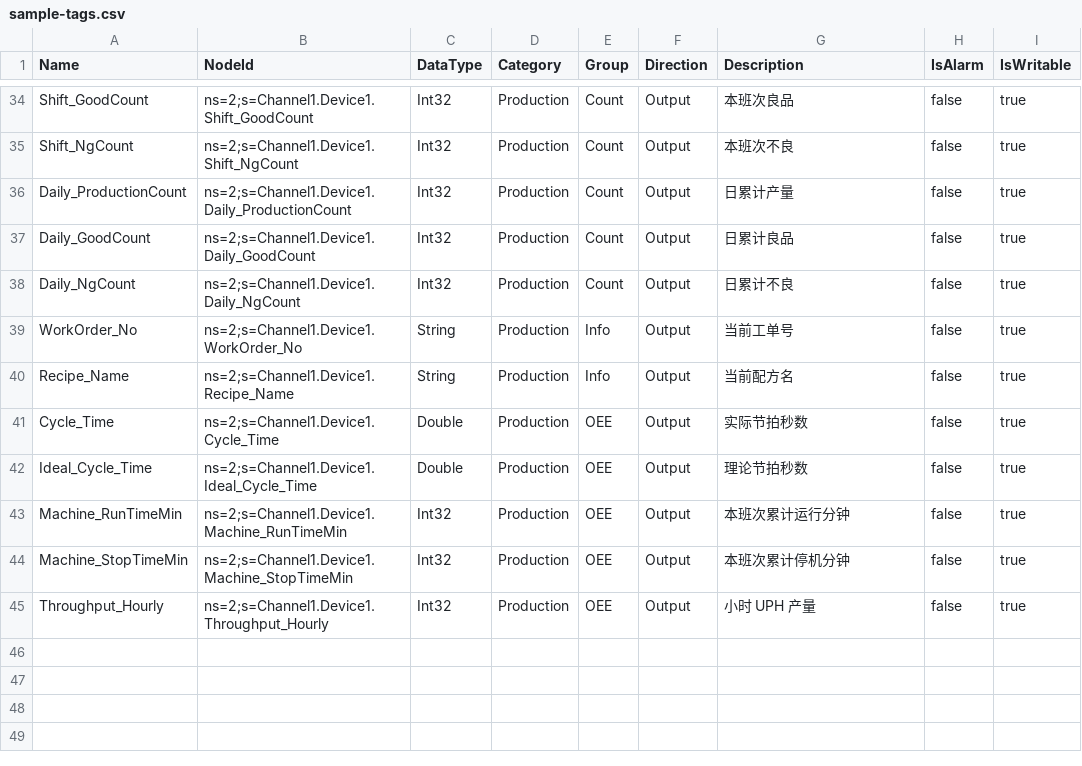
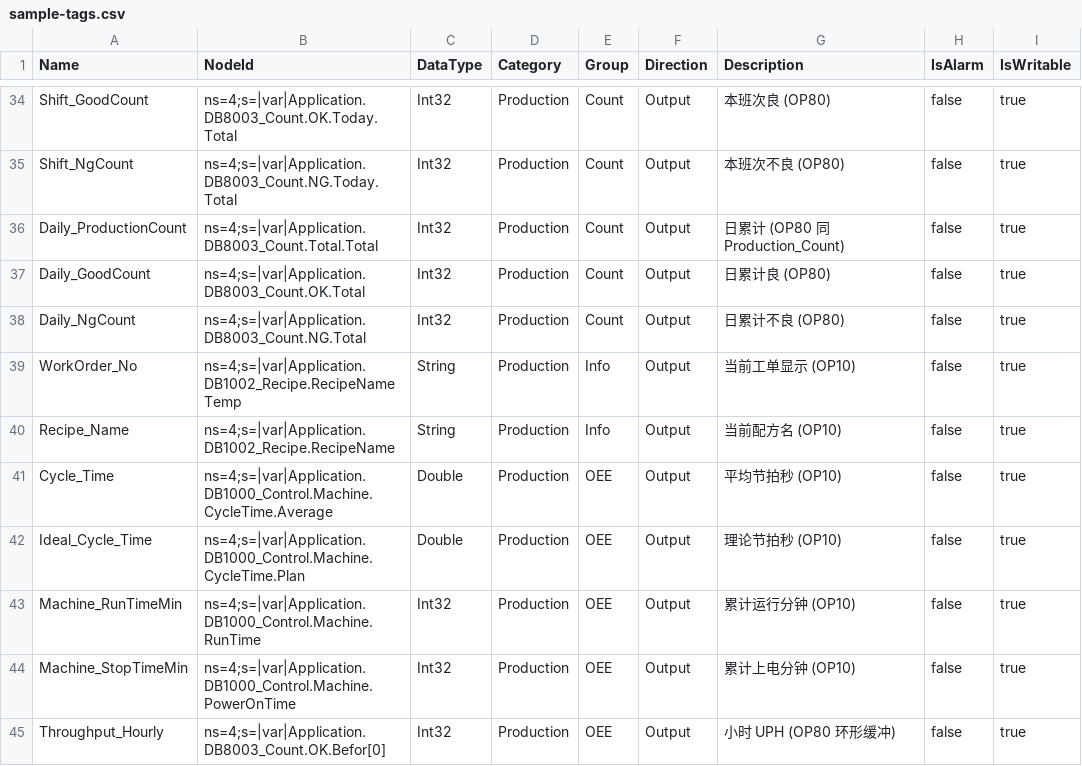
Before and after one commit to xu99564907-bot/ApexHMI, a CSV file: sample-tags.csv, drawn as a sheet; only a part is shown, gaps mark what is left out; the diff covers the shown part only; the diff names each change by its address in the sheet, - before the commit and + after, or states it on an @@ line.

```diff
--- a/sample-tags.csv
+++ b/sample-tags.csv
-B34 (NodeId): ns=2;s=Channel1.Device1.Shift_GoodCount
+B34 (NodeId): ns=4;s=|var|Application.DB8003_Count.OK.Today.Total
-G34 (Description): 本班次良品
+G34 (Description): 本班次良 (OP80)
-B35 (NodeId): ns=2;s=Channel1.Device1.Shift_NgCount
+B35 (NodeId): ns=4;s=|var|Application.DB8003_Count.NG.Today.Total
-G35 (Description): 本班次不良
+G35 (Description): 本班次不良 (OP80)
-B36 (NodeId): ns=2;s=Channel1.Device1.Daily_ProductionCount
+B36 (NodeId): ns=4;s=|var|Application.DB8003_Count.Total.Total
-G36 (Description): 日累计产量
+G36 (Description): 日累计 (OP80 同 Production_Count)
-B37 (NodeId): ns=2;s=Channel1.Device1.Daily_GoodCount
+B37 (NodeId): ns=4;s=|var|Application.DB8003_Count.OK.Total
-G37 (Description): 日累计良品
+G37 (Description): 日累计良 (OP80)
-B38 (NodeId): ns=2;s=Channel1.Device1.Daily_NgCount
+B38 (NodeId): ns=4;s=|var|Application.DB8003_Count.NG.Total
-G38 (Description): 日累计不良
+G38 (Description): 日累计不良 (OP80)
-B39 (NodeId): ns=2;s=Channel1.Device1.WorkOrder_No
+B39 (NodeId): ns=4;s=|var|Application.DB1002_Recipe.RecipeNameTemp
-G39 (Description): 当前工单号
+G39 (Description): 当前工单显示 (OP10)
-B40 (NodeId): ns=2;s=Channel1.Device1.Recipe_Name
+B40 (NodeId): ns=4;s=|var|Application.DB1002_Recipe.RecipeName
-G40 (Description): 当前配方名
+G40 (Description): 当前配方名 (OP10)
-B41 (NodeId): ns=2;s=Channel1.Device1.Cycle_Time
+B41 (NodeId): ns=4;s=|var|Application.DB1000_Control.Machine.CycleTime.Average
-G41 (Description): 实际节拍秒数
+G41 (Description): 平均节拍秒 (OP10)
-B42 (NodeId): ns=2;s=Channel1.Device1.Ideal_Cycle_Time
+B42 (NodeId): ns=4;s=|var|Application.DB1000_Control.Machine.CycleTime.Plan
-G42 (Description): 理论节拍秒数
+G42 (Description): 理论节拍秒 (OP10)
-B43 (NodeId): ns=2;s=Channel1.Device1.Machine_RunTimeMin
+B43 (NodeId): ns=4;s=|var|Application.DB1000_Control.Machine.RunTime
-G43 (Description): 本班次累计运行分钟
+G43 (Description): 累计运行分钟 (OP10)
-B44 (NodeId): ns=2;s=Channel1.Device1.Machine_StopTimeMin
+B44 (NodeId): ns=4;s=|var|Application.DB1000_Control.Machine.PowerOnTime
-G44 (Description): 本班次累计停机分钟
+G44 (Description): 累计上电分钟 (OP10)
-B45 (NodeId): ns=2;s=Channel1.Device1.Throughput_Hourly
+B45 (NodeId): ns=4;s=|var|Application.DB8003_Count.OK.Befor[0]
-G45 (Description): 小时 UPH 产量
+G45 (Description): 小时 UPH (OP80 环形缓冲)
```
Also changed, not shown: 64 edited cells elsewhere in this file, 1 other file.
